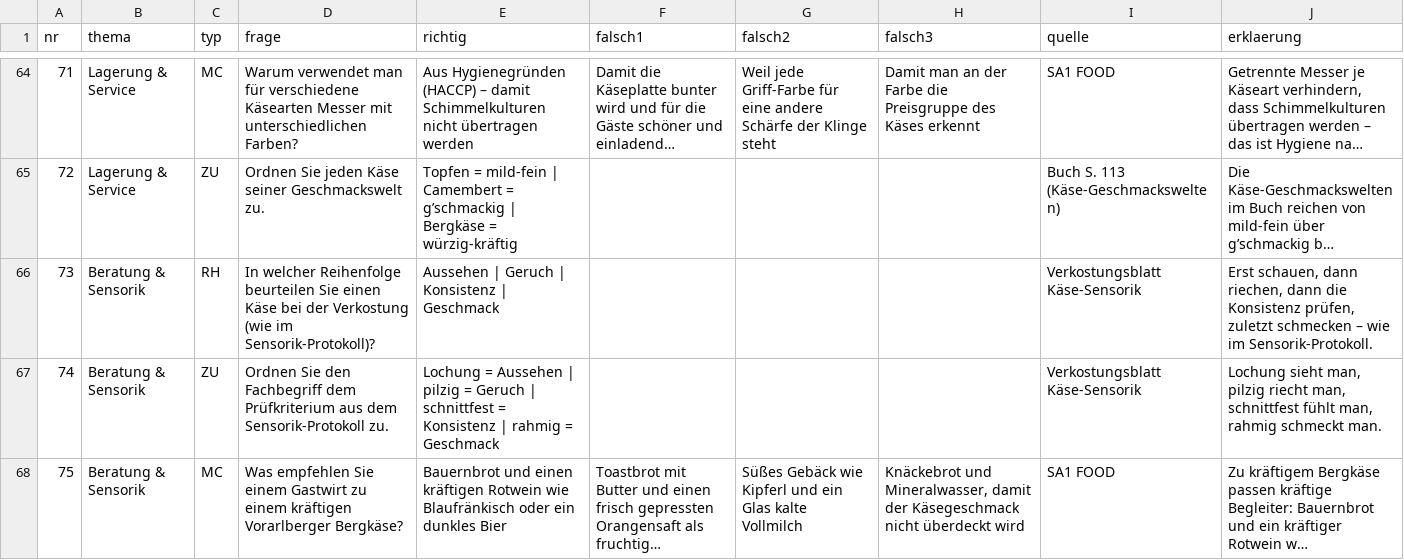
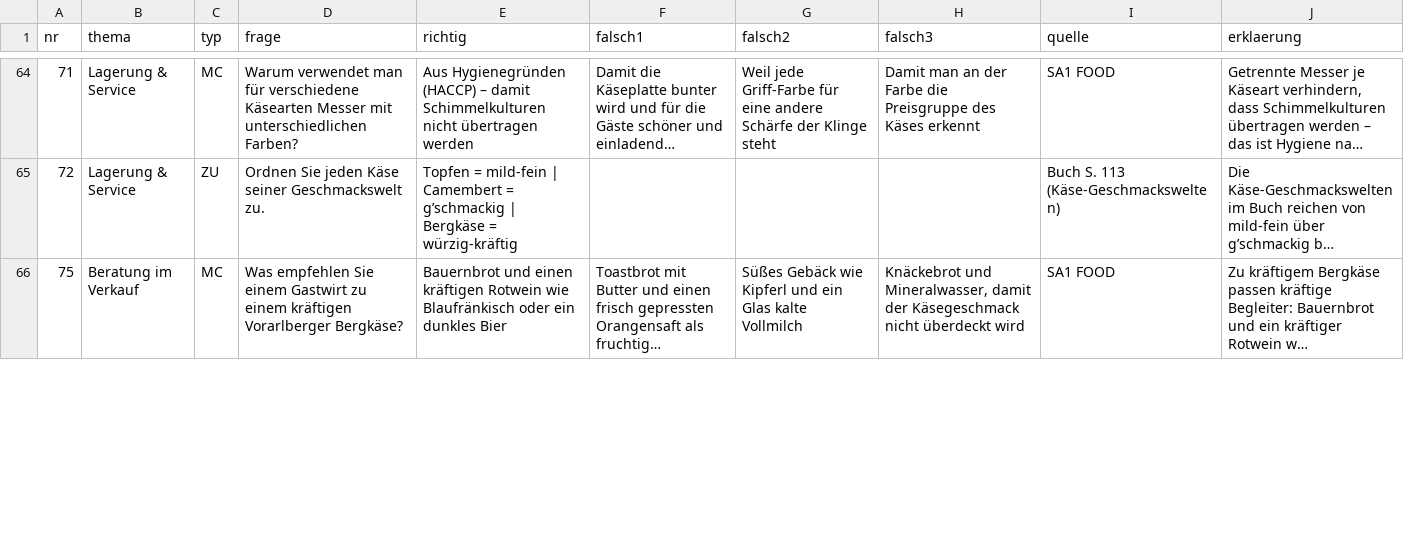
Before and after one commit to benediktknotzer-jpg/lbs-unterrichtstools, a CSV file: daten/kaese.csv, drawn as a sheet; only a part is shown, gaps mark what is left out; long unchanged cells end in …; removed rows and columns are numbered as before the commit, all else as after; the diff covers the shown part only; the diff names each change by its address in the sheet, - before the commit and + after, or states it on an @@ line.

```diff
--- a/daten/kaese.csv
+++ b/daten/kaese.csv
-row 66: 73 | Beratung & Sensorik | RH | In welcher Reihenfolge beurteilen Sie einen Käse bei der Verkostung (wie im Sensorik-Protokoll)? | Aussehen | Geruch | Konsistenz | Geschmack |  |  |  | Verkostungsblatt Käse-Sensorik | Erst schauen, dann riechen, dann die Konsistenz prüfen, zuletzt schmecken – wie im Sensorik-Protokoll.
-row 67: 74 | Beratung & Sensorik | ZU | Ordnen Sie den Fachbegriff dem Prüfkriterium aus dem Sensorik-Protokoll zu. | Lochung = Aussehen | pilzig = Geruch | schnittfest = Konsistenz | rahmig = Geschmack |  |  |  | Verkostungsblatt Käse-Sensorik | Lochung sieht man, pilzig riecht man, schnittfest fühlt man, rahmig schmeckt man.
-B66 (thema): Beratung & Sensorik
+B66 (thema): Beratung im Verkauf
```
Also changed, not shown: 2 removed rows and 36 edited cells elsewhere in this file, daten/milch-milchprodukte.csv, 29 other files.
